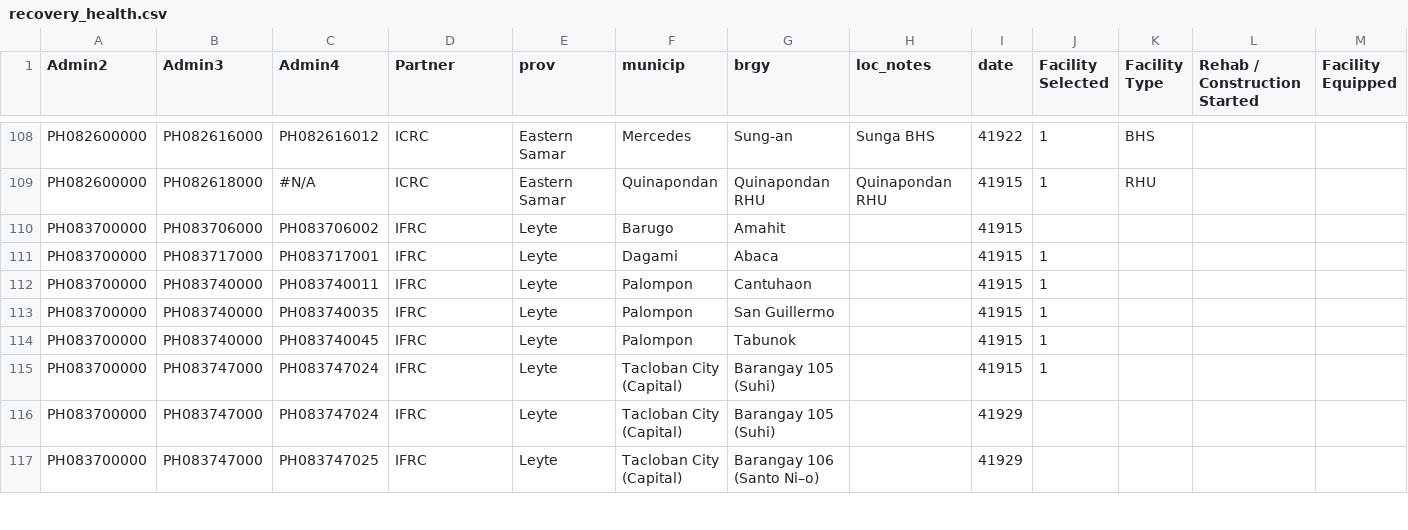
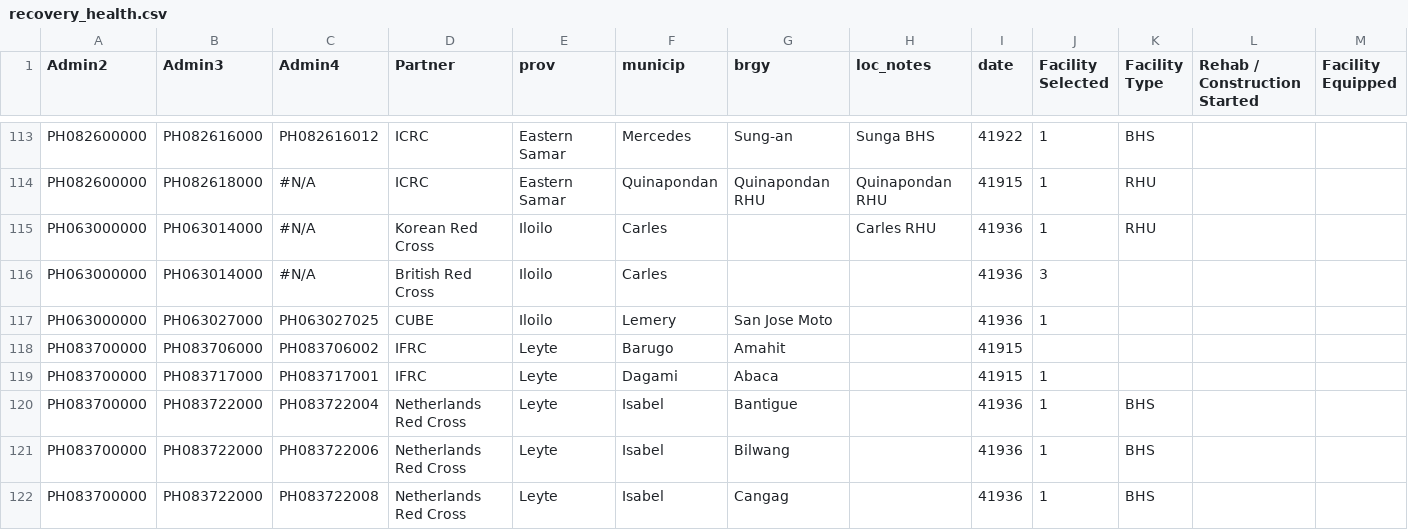
Before and after one commit to danbjoseph/yolanda_recovery, a CSV file: data/recovery_health.csv, drawn as a sheet; only a part is shown, gaps mark what is left out; the shorter side is filled out with more unchanged rows; rows hold the shown columns only; the diff covers the shown part only; the diff names each change by its address in the sheet, - before the commit and + after, or states it on an @@ line.

```diff
--- a/data/recovery_health.csv
+++ b/data/recovery_health.csv
+row 115: PH063000000 | PH063014000 | #N/A | Korean Red Cross | Iloilo | Carles |  | Carles RHU | 41936 | 1 | RHU
+row 116: PH063000000 | PH063014000 | #N/A | British Red Cross | Iloilo | Carles |  |  | 41936 | 3
+row 117: PH063000000 | PH063027000 | PH063027025 | CUBE | Iloilo | Lemery | San Jose Moto |  | 41936 | 1
+row 120: PH083700000 | PH083722000 | PH083722004 | Netherlands Red Cross | Leyte | Isabel | Bantigue |  | 41936 | 1 | BHS
+row 121: PH083700000 | PH083722000 | PH083722006 | Netherlands Red Cross | Leyte | Isabel | Bilwang |  | 41936 | 1 | BHS
+row 122: PH083700000 | PH083722000 | PH083722008 | Netherlands Red Cross | Leyte | Isabel | Cangag |  | 41936 | 1 | BHS
```
Also changed, not shown: 12 added rows elsewhere in this file, data/recovery_drr.csv, data/recovery_education.csv, 4 other files.
